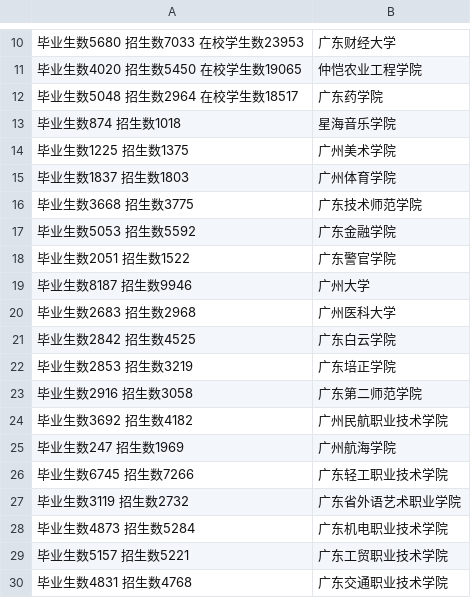
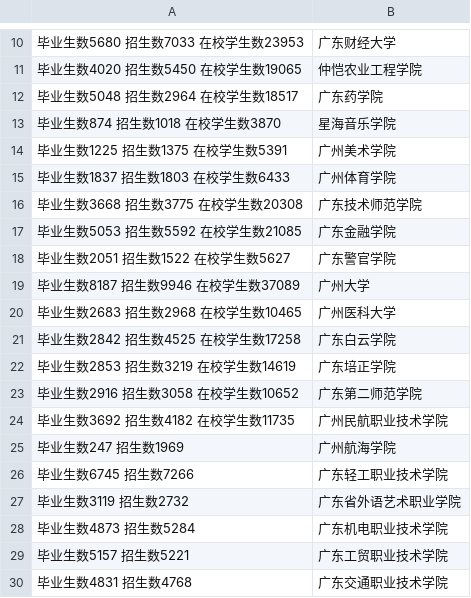
Before and after one commit to niniupiwofu/nfu_newmedia_python, a TSV file: University_inquiry/data/基本情况.tsv, drawn as a sheet; only a part is shown, gaps mark what is left out.

Commit message:
Create 基本情况.tsv

```diff
--- a/University_inquiry/data/基本情况.tsv
+++ b/University_inquiry/data/基本情况.tsv
@@ -12,14 +12,14 @@
 毕业生数5048 招生数2964  在校学生数18517	广东药学院
-毕业生数874  招生数1018	星海音乐学院
-毕业生数1225 招生数1375	广州美术学院
-毕业生数1837 招生数1803	广州体育学院
-毕业生数3668 招生数3775	广东技术师范学院
-毕业生数5053 招生数5592	广东金融学院
-毕业生数2051 招生数1522	广东警官学院
-毕业生数8187 招生数9946	广州大学
-毕业生数2683 招生数2968	广州医科大学
-毕业生数2842 招生数4525	广东白云学院
-毕业生数2853 招生数3219	广东培正学院
-毕业生数2916 招生数3058	广东第二师范学院
-毕业生数3692 招生数4182	广州民航职业技术学院
+毕业生数874  招生数1018  在校学生数3870	星海音乐学院
+毕业生数1225 招生数1375  在校学生数5391	广州美术学院
+毕业生数1837 招生数1803  在校学生数6433	广州体育学院
+毕业生数3668 招生数3775  在校学生数20308	广东技术师范学院
+毕业生数5053 招生数5592  在校学生数21085	广东金融学院
+毕业生数2051 招生数1522  在校学生数5627	广东警官学院
+毕业生数8187 招生数9946  在校学生数37089	广州大学
+毕业生数2683 招生数2968  在校学生数10465	广州医科大学
+毕业生数2842 招生数4525  在校学生数17258	广东白云学院
+毕业生数2853 招生数3219  在校学生数14619	广东培正学院
+毕业生数2916 招生数3058  在校学生数10652	广东第二师范学院
+毕业生数3692 招生数4182  在校学生数11735	广州民航职业技术学院
 毕业生数247  招生数1969	广州航海学院
```
